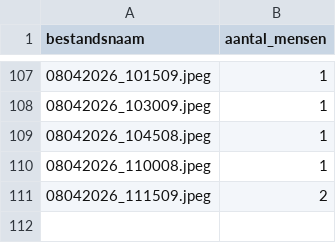
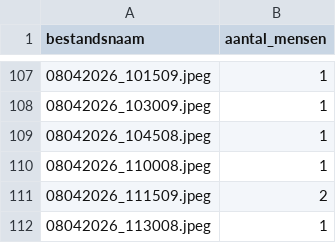
Before and after one commit to DatalabHvA/slimme_camera, a CSV file: Pictures/week_15_2026/people_count.csv, drawn as a sheet; only a part is shown, gaps mark what is left out; the diff names each change by its address in the sheet, - before the commit and + after, or states it on an @@ line.

```diff
--- a/Pictures/week_15_2026/people_count.csv
+++ b/Pictures/week_15_2026/people_count.csv
+row 112: 08042026_113008.jpeg | 1
```
Also changed, not shown: 1 other file.
